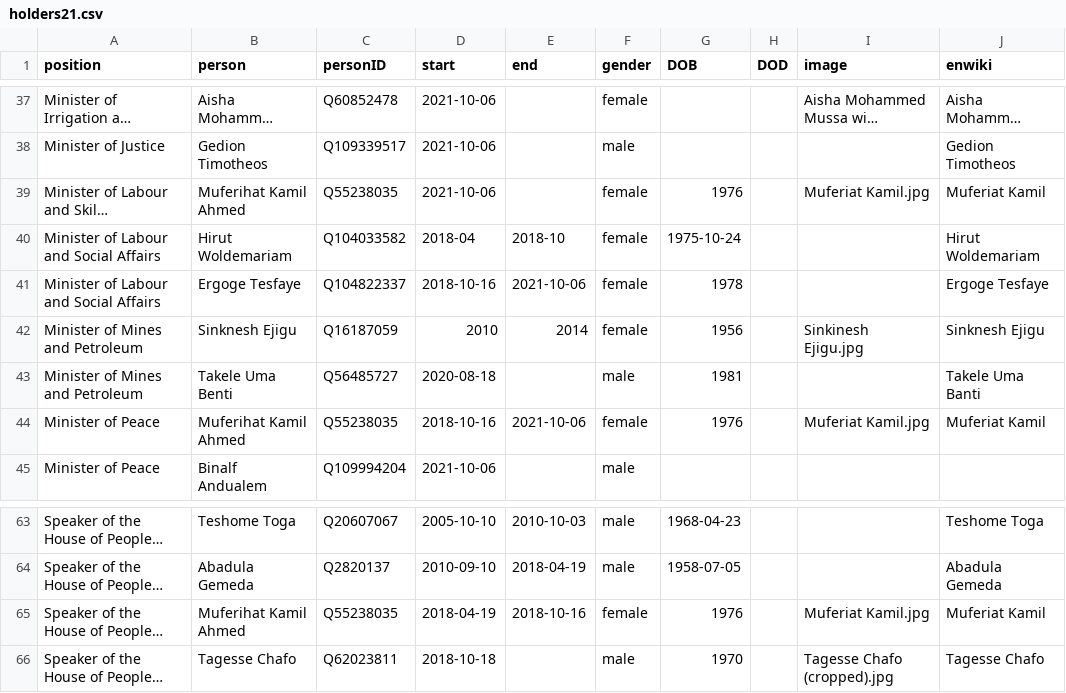
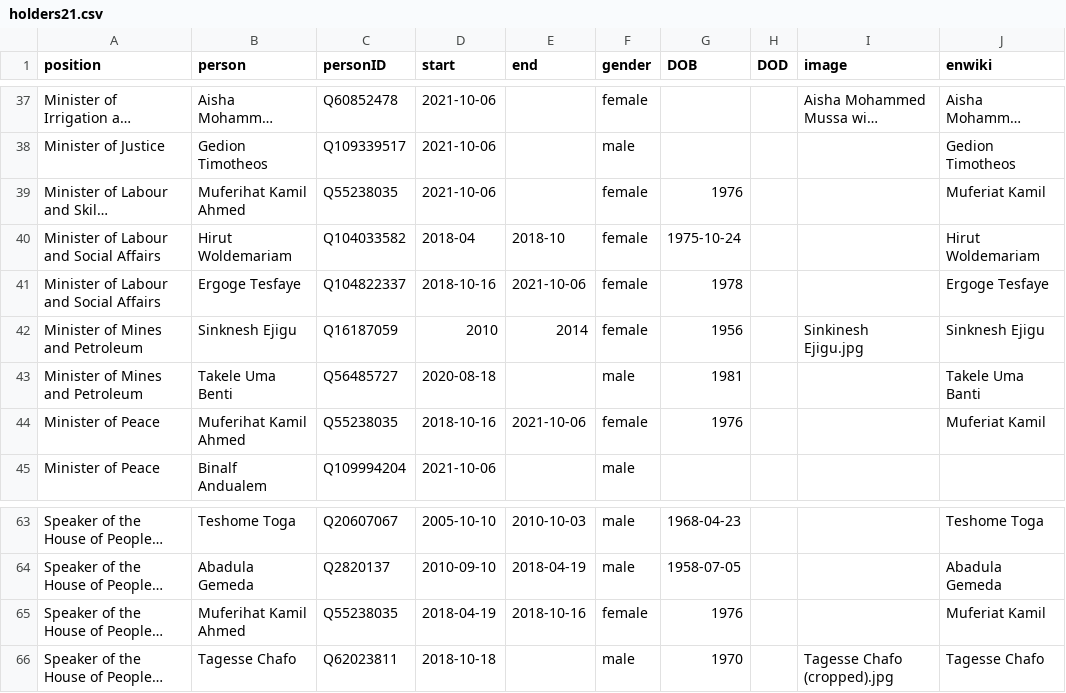
Before and after one commit to every-politician-scrapers/ethiopia-ministers, a CSV file: html/holders21.csv, drawn as a sheet; only a part is shown, gaps mark what is left out; long unchanged cells end in …; the diff names each change by its address in the sheet, - before the commit and + after, or states it on an @@ line.

```diff
--- a/html/holders21.csv
+++ b/html/holders21.csv
-I39 (image): Muferiat Kamil.jpg
+I39 (image): (empty)
-I44 (image): Muferiat Kamil.jpg
+I44 (image): (empty)
-I65 (image): Muferiat Kamil.jpg
+I65 (image): (empty)
```
Also changed, not shown: html/current.csv.
